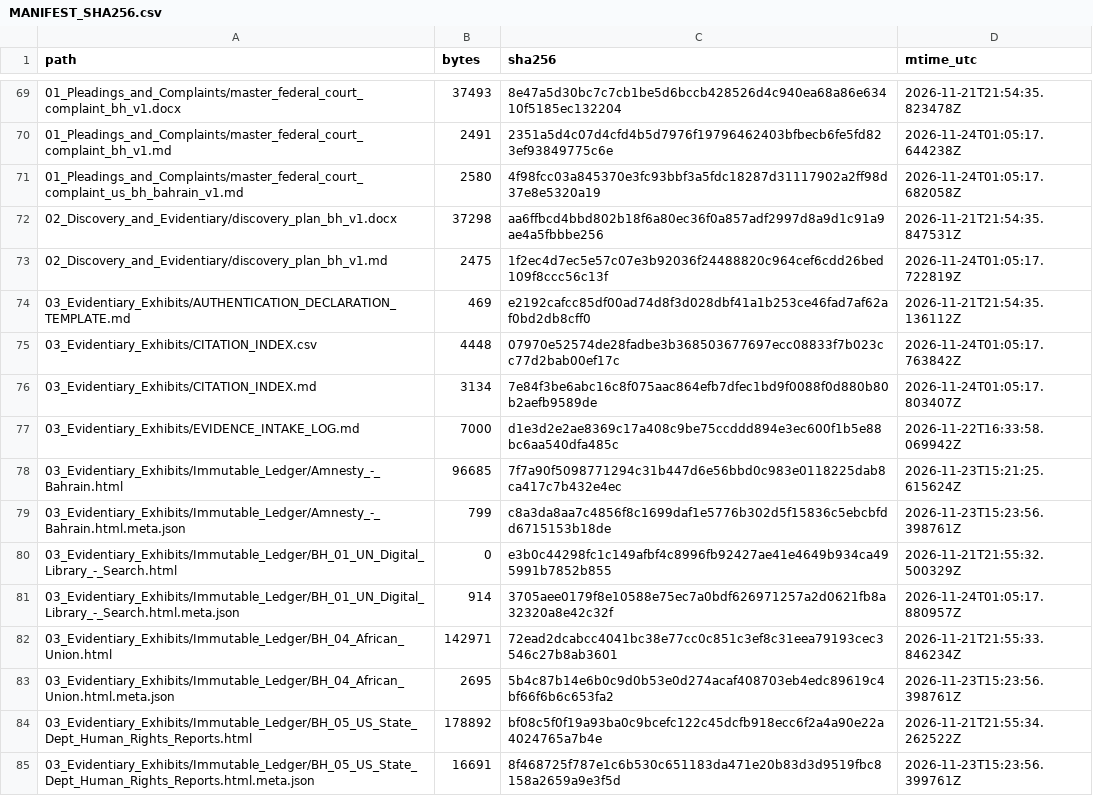
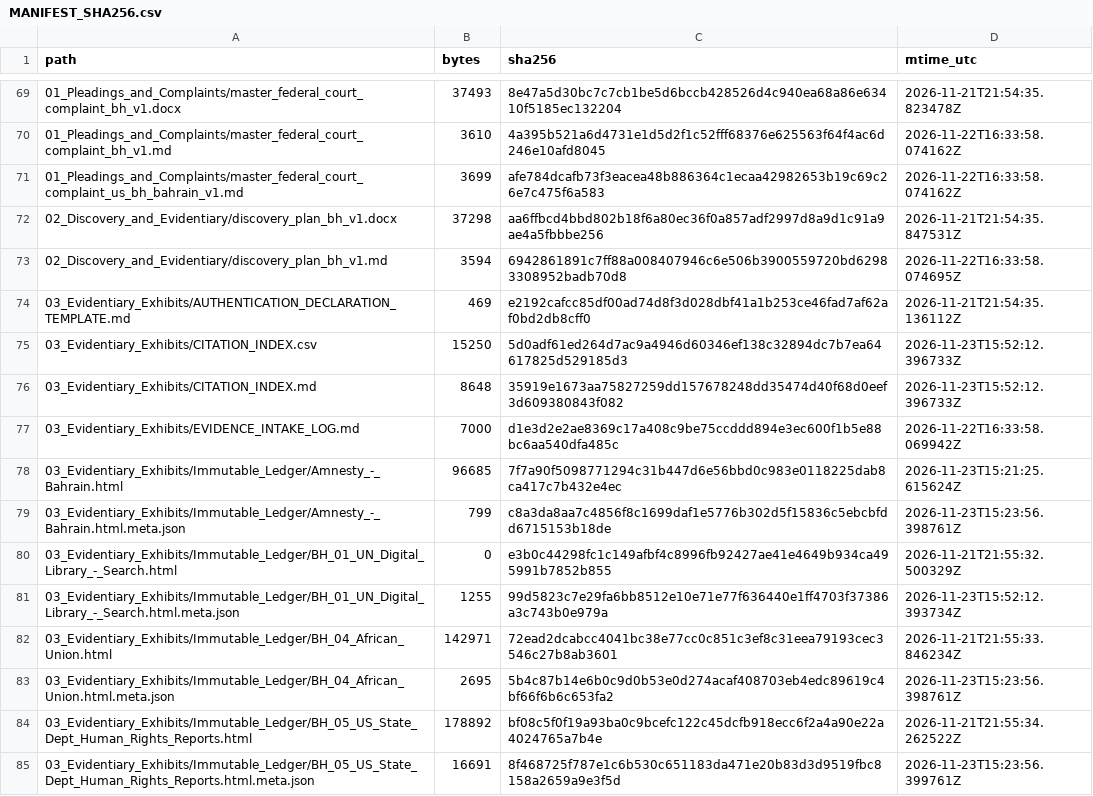
Before and after one commit to GlobalRestitutionAlliance/asia-us-bh-bahrain-master-litigation, a CSV file: 99_Archives_and_Manifests/MANIFEST_SHA256.csv, drawn as a sheet; only a part is shown, gaps mark what is left out; the diff covers the shown part only.

```diff
--- a/99_Archives_and_Manifests/MANIFEST_SHA256.csv
+++ b/99_Archives_and_Manifests/MANIFEST_SHA256.csv
@@ -69,9 +69,9 @@ path,bytes,sha256,mtime_utc
 01_Pleadings_and_Complaints/master_federal_court_complaint_bh_v1.docx,37493,8e47a5d30bc7c7cb1be5d6bccb428526d4c940ea68a86e63410f5185ec132204,2026-11-21T21:54:35.823478Z
-01_Pleadings_and_Complaints/master_federal_court_complaint_bh_v1.md,2491,2351a5d4c07d4cfd4b5d7976f19796462403bfbecb6fe5fd823ef93849775c6e,2026-11-24T01:05:17.644238Z
-01_Pleadings_and_Complaints/master_federal_court_complaint_us_bh_bahrain_v1.md,2580,4f98fcc03a845370e3fc93bbf3a5fdc18287d31117902a2ff98d37e8e5320a19,2026-11-24T01:05:17.682058Z
+01_Pleadings_and_Complaints/master_federal_court_complaint_bh_v1.md,3610,4a395b521a6d4731e1d5d2f1c52fff68376e625563f64f4ac6d246e10afd8045,2026-11-22T16:33:58.074162Z
+01_Pleadings_and_Complaints/master_federal_court_complaint_us_bh_bahrain_v1.md,3699,afe784dcafb73f3eacea48b886364c1ecaa42982653b19c69c26e7c475f6a583,2026-11-22T16:33:58.074162Z
 02_Discovery_and_Evidentiary/discovery_plan_bh_v1.docx,37298,aa6ffbcd4bbd802b18f6a80ec36f0a857adf2997d8a9d1c91a9ae4a5fbbbe256,2026-11-21T21:54:35.847531Z
-02_Discovery_and_Evidentiary/discovery_plan_bh_v1.md,2475,1f2ec4d7ec5e57c07e3b92036f24488820c964cef6cdd26bed109f8ccc56c13f,2026-11-24T01:05:17.722819Z
+02_Discovery_and_Evidentiary/discovery_plan_bh_v1.md,3594,6942861891c7ff88a008407946c6e506b3900559720bd62983308952badb70d8,2026-11-22T16:33:58.074695Z
 03_Evidentiary_Exhibits/AUTHENTICATION_DECLARATION_TEMPLATE.md,469,e2192cafcc85df00ad74d8f3d028dbf41a1b253ce46fad7af62af0bd2db8cff0,2026-11-21T21:54:35.136112Z
-03_Evidentiary_Exhibits/CITATION_INDEX.csv,4448,07970e52574de28fadbe3b368503677697ecc08833f7b023cc77d2bab00ef17c,2026-11-24T01:05:17.763842Z
-03_Evidentiary_Exhibits/CITATION_INDEX.md,3134,7e84f3be6abc16c8f075aac864efb7dfec1bd9f0088f0d880b80b2aefb9589de,2026-11-24T01:05:17.803407Z
+03_Evidentiary_Exhibits/CITATION_INDEX.csv,15250,5d0adf61ed264d7ac9a4946d60346ef138c32894dc7b7ea64617825d529185d3,2026-11-23T15:52:12.396733Z
+03_Evidentiary_Exhibits/CITATION_INDEX.md,8648,35919e1673aa75827259dd157678248dd35474d40f68d0eef3d609380843f082,2026-11-23T15:52:12.396733Z
 03_Evidentiary_Exhibits/EVIDENCE_INTAKE_LOG.md,7000,d1e3d2e2ae8369c17a408c9be75ccddd894e3ec600f1b5e88bc6aa540dfa485c,2026-11-22T16:33:58.069942Z
@@ -80,3 +80,3 @@ path,bytes,sha256,mtime_utc
 03_Evidentiary_Exhibits/Immutable_Ledger/BH_01_UN_Digital_Library_-_Search.html,0,e3b0c44298fc1c149afbf4c8996fb92427ae41e4649b934ca495991b7852b855,2026-11-21T21:55:32.500329Z
-03_Evidentiary_Exhibits/Immutable_Ledger/BH_01_UN_Digital_Library_-_Search.html.meta.json,914,3705aee0179f8e10588e75ec7a0bdf626971257a2d0621fb8a32320a8e42c32f,2026-11-24T01:05:17.880957Z
+03_Evidentiary_Exhibits/Immutable_Ledger/BH_01_UN_Digital_Library_-_Search.html.meta.json,1255,99d5823c7e29fa6bb8512e10e71e77f636440e1ff4703f37386a3c743b0e979a,2026-11-23T15:52:12.393734Z
 03_Evidentiary_Exhibits/Immutable_Ledger/BH_04_African_Union.html,142971,72ead2dcabcc4041bc38e77cc0c851c3ef8c31eea79193cec3546c27b8ab3601,2026-11-21T21:55:33.846234Z
```
Also changed, not shown: 47 edited cells elsewhere in this file, 00_Master_Knowledge_Base/Master_Bahrain_Restitution_Crosswalk_Matrix.csv, 21 other files.
